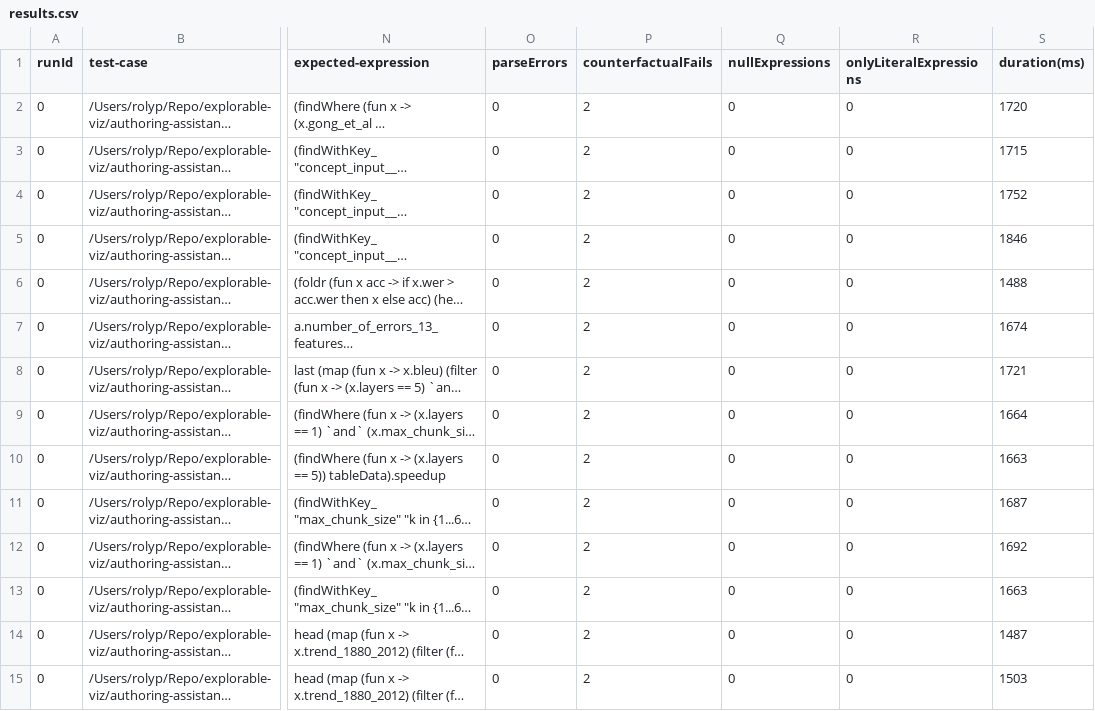
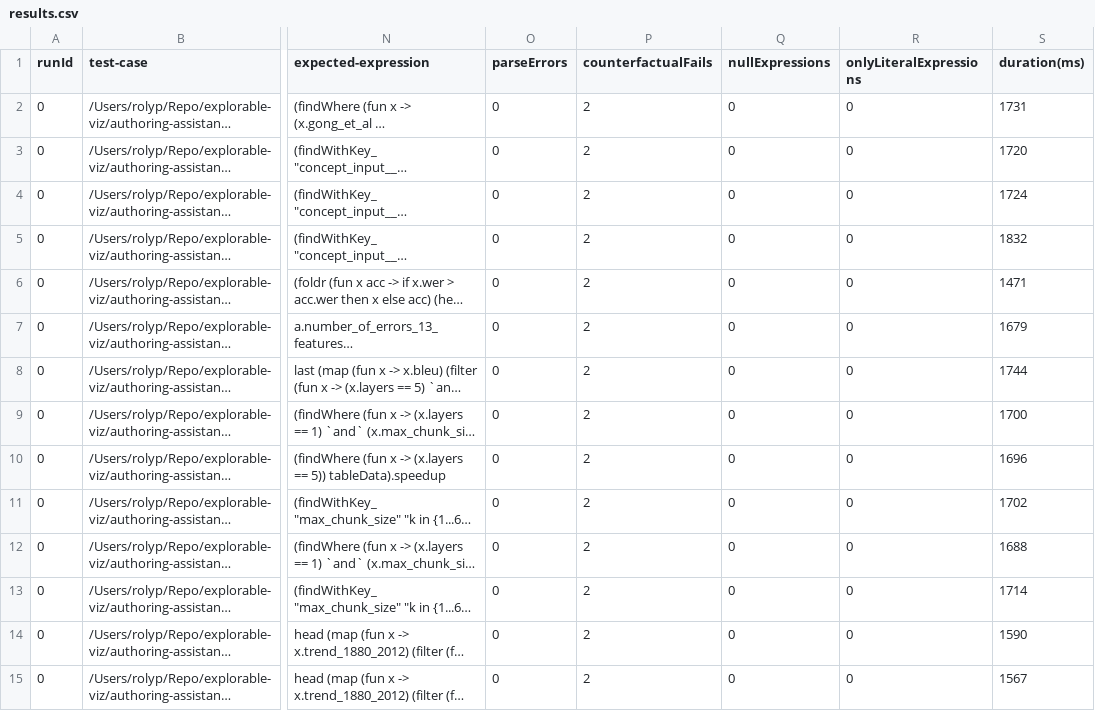
Before and after one commit to explorable-viz/authoring-assistant, a CSV file: results/scigen-manual-old/results.csv, drawn as a sheet; only a part is shown, gaps mark what is left out; long unchanged cells end in …; the diff covers the shown part only; the diff names each change by its address in the sheet, - before the commit and + after, or states it on an @@ line.

Commit message:
Unify scigen-manual and scigen-manual-old datasets.

```diff
--- a/results/scigen-manual-old/results.csv
+++ b/results/scigen-manual-old/results.csv
-S2 (duration(ms)): 1720
+S2 (duration(ms)): 1731
-S3 (duration(ms)): 1715
+S3 (duration(ms)): 1720
-S4 (duration(ms)): 1752
+S4 (duration(ms)): 1724
-S5 (duration(ms)): 1846
+S5 (duration(ms)): 1832
-S6 (duration(ms)): 1488
+S6 (duration(ms)): 1471
-S7 (duration(ms)): 1674
+S7 (duration(ms)): 1679
-S8 (duration(ms)): 1721
+S8 (duration(ms)): 1744
-S9 (duration(ms)): 1664
+S9 (duration(ms)): 1700
-S10 (duration(ms)): 1663
+S10 (duration(ms)): 1696
-S11 (duration(ms)): 1687
+S11 (duration(ms)): 1702
-S12 (duration(ms)): 1692
+S12 (duration(ms)): 1688
-S13 (duration(ms)): 1663
+S13 (duration(ms)): 1714
-S14 (duration(ms)): 1487
+S14 (duration(ms)): 1590
-S15 (duration(ms)): 1503
+S15 (duration(ms)): 1567
```
Also changed, not shown: 50 edited cells elsewhere in this file, 43 other files.
